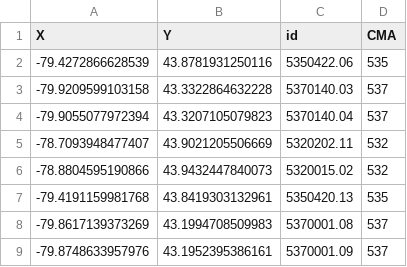
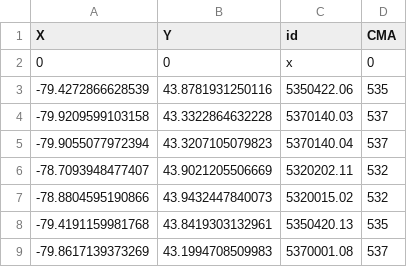
Before and after one commit to SAUSy-Lab/OD-Trip-Stats, a CSV file: coordinates/ct_2016_pts_geom.csv, drawn as a sheet; only a part is shown; the shorter side is filled out with more unchanged rows.

```diff
--- a/coordinates/ct_2016_pts_geom.csv
+++ b/coordinates/ct_2016_pts_geom.csv
@@ -1,2 +1,3 @@
 X,Y,id,CMA
+0,0,"x",0
 -79.4272866628539,43.8781931250116,5350422.06,535
```
Also changed, not shown: coordinates/ct_2016_pts_pop.csv, 3 other files.
